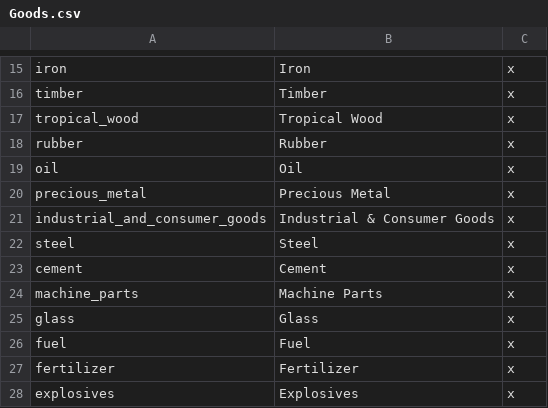
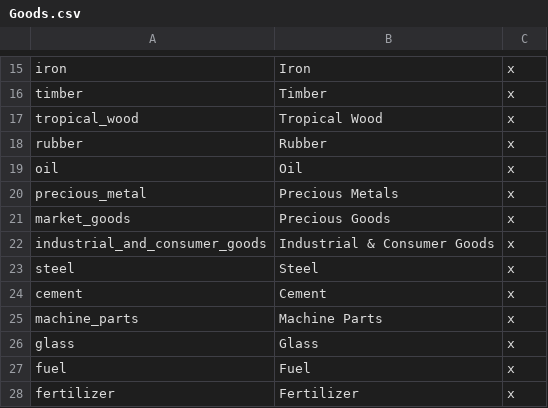
Before and after one commit to lilp123a/Victoria-Universalis-Fork, a CSV file: Victoria Universalis Fork/localisation/Goods.csv, drawn as a sheet; only a part is shown, gaps mark what is left out; the shorter side is filled out with more unchanged rows.

Commit message:
Add market_goods loc

```diff
--- a/Victoria Universalis Fork/localisation/Goods.csv
+++ b/Victoria Universalis Fork/localisation/Goods.csv
@@ -19,3 +19,4 @@ rubber;Rubber;x
 oil;Oil;x
-precious_metal;Precious Metal;x
+precious_metal;Precious Metals;x
+market_goods;Precious Goods;x
 industrial_and_consumer_goods;Industrial & Consumer Goods;x
```
